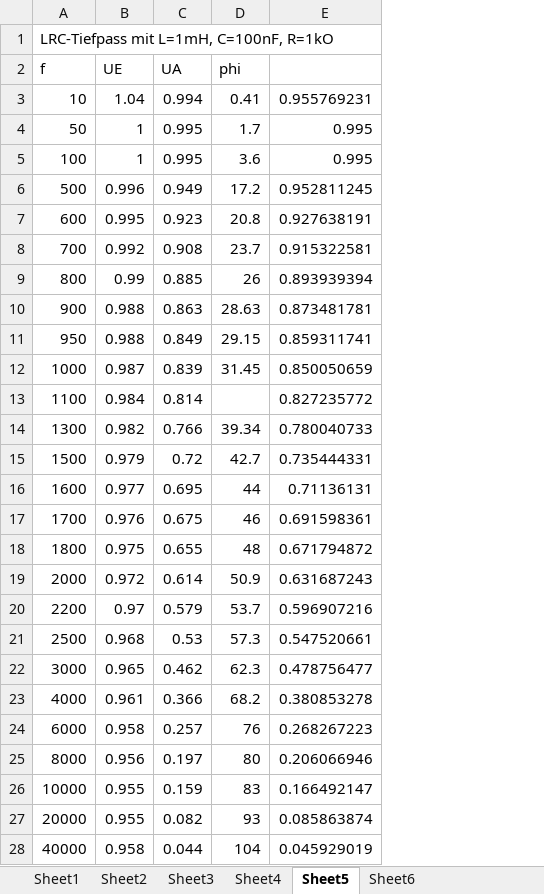
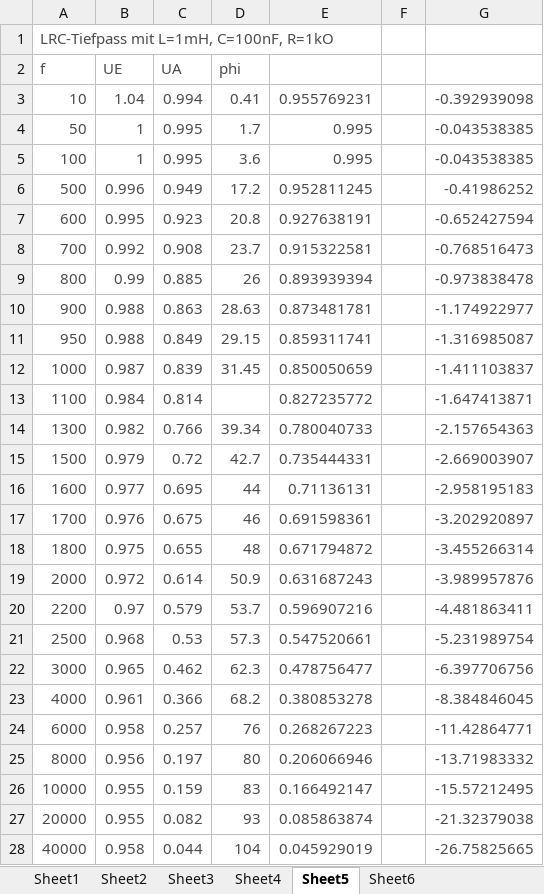
Before and after one commit to rotbackenpfeifdruesling/etglu2017s, an Excel workbook: lu2/aufgabe3.1_rc_tiefpass_bodediagramm.xlsx, sheet Sheet5, drawn as a sheet; only a part is shown; values as stored, in another font and other column widths than the file's, no borders; charts and pictures not drawn; the diff covers the shown part only; the diff names each change by its address in the sheet, - before the commit and + after, or states it on an @@ line.

```diff
--- a/lu2/aufgabe3.1_rc_tiefpass_bodediagramm.xlsx (sheet Sheet5)
+++ b/lu2/aufgabe3.1_rc_tiefpass_bodediagramm.xlsx (sheet Sheet5)
+column F, empty
+column G, rows 3-28: -0.392939098 | -0.043538385 | -0.043538385 | -0.41986252 | -0.652427594 | -0.768516473 | -0.973838478 | -1.174922977 | -1.316985087 | -1.411103837 | -1.647413871 | -2.157654363 | -2.669003907 | -2.958195183 | -3.202920897 | -3.455266314 | -3.989957876 | -4.481863411 | -5.231989754 | -6.397706756 | -8.384846045 | -11.42864771 | -13.71983332 | -15.57212495 | -21.32379038 | -26.75825665
-A1 text colour: black
+A1 text colour: #4A4A4A
-A2:D2 text colour: black
+A2:D2 text colour: #4A4A4A
-A3:E12 text colour: black
+A3:E12 text colour: #4A4A4A
-A13:C13 text colour: black
+A13:C13 text colour: #4A4A4A
-E13 text colour: black
+E13 text colour: #4A4A4A
-A14:E28 text colour: black
+A14:E28 text colour: #4A4A4A
```
Also changed, not shown: cell formats elsewhere in this sheet, sheet Sheet3, sheet Sheet4, sheet Sheet2, sheet Sheet1, sheet Sheet6, charts or pictures, 14 other files.
